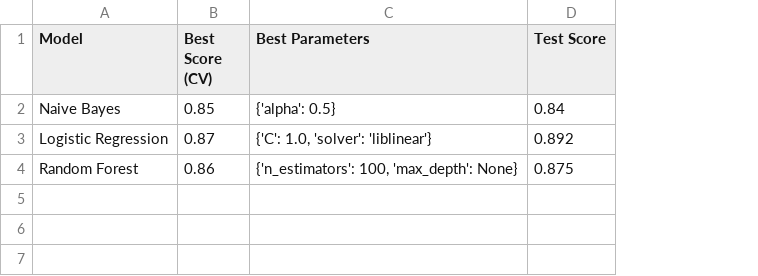
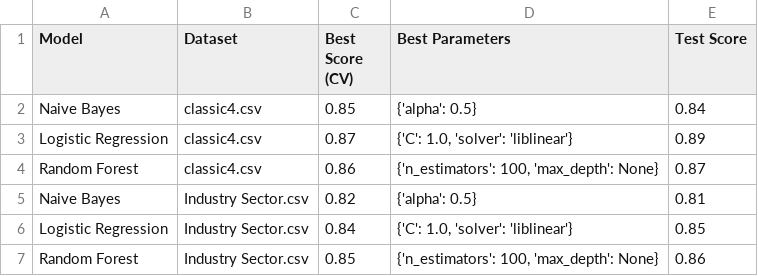
Before and after one commit to CypherGuedes/Neural-Language-Processing-NLP-, a CSV file: Atividade_3/Grid_Search_Results.csv, drawn as a sheet; addresses are those after the commit; the diff names each change by its address in the sheet, - before the commit and + after, or states it on an @@ line.

```diff
--- a/Atividade_3/Grid_Search_Results.csv
+++ b/Atividade_3/Grid_Search_Results.csv
+column B (Dataset), rows 2-4: all classic4.csv
-E3 (Test Score): 0.892
+E3 (Test Score): 0.89
-E4 (Test Score): 0.875
+E4 (Test Score): 0.87
+row 5: Naive Bayes | Industry Sector.csv | 0.82 | {'alpha': 0.5} | 0.81
+row 6: Logistic Regression | Industry Sector.csv | 0.84 | {'C': 1.0, 'solver': 'liblinear'} | 0.85
+row 7: Random Forest | Industry Sector.csv | 0.85 | {'n_estimators': 100, 'max_depth': None} | 0.86
```
Also changed, not shown: 8 other files.
